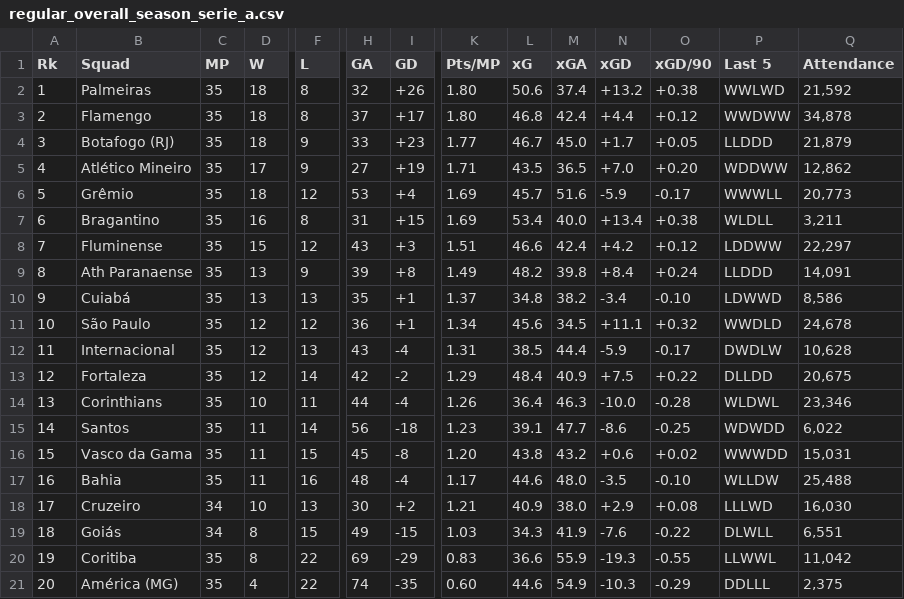
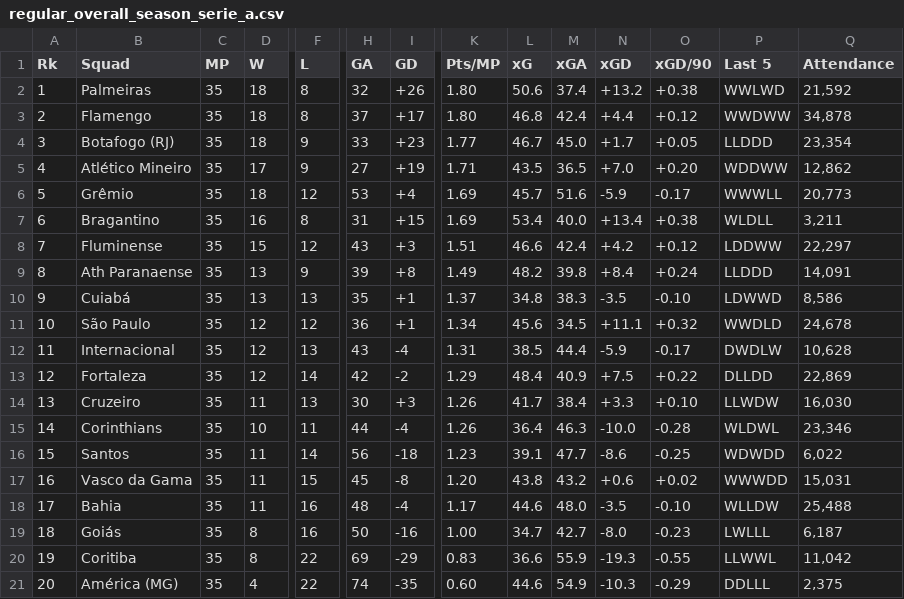
Before and after one commit to Lucas-2000/api-sports-stats, a CSV file: arquivos/rodada35/regular_overall_season_serie_a.csv, drawn as a sheet; only a part is shown, gaps mark what is left out; removed rows and columns are numbered as before the commit, all else as after; rows hold the shown columns only; the diff names each change by its address in the sheet, - before the commit and + after, or states it on an @@ line.

```diff
--- a/arquivos/rodada35/regular_overall_season_serie_a.csv
+++ b/arquivos/rodada35/regular_overall_season_serie_a.csv
-Q4 (Attendance): 21,879
+Q4 (Attendance): 23,354
-M10 (xGA): 38.2
+M10 (xGA): 38.3
-N10 (xGD): -3.4
+N10 (xGD): -3.5
-Q13 (Attendance): 20,675
+Q13 (Attendance): 22,869
+row 14: 13 | Cruzeiro | 35 | 11 | 13 | 30 | +3 | 1.26 | 41.7 | 38.4 | +3.3 | +0.10 | LLWDW | 16,030
-A15 (Rk): 13
+A15 (Rk): 14
-A16 (Rk): 14
+A16 (Rk): 15
-A17 (Rk): 15
+A17 (Rk): 16
-A18 (Rk): 16
+A18 (Rk): 17
-row 18: 17 | Cruzeiro | 34 | 10 | 13 | 30 | +2 | 1.21 | 40.9 | 38.0 | +2.9 | +0.08 | LLLWD | 16,030
-C19 (MP): 34
+C19 (MP): 35
-F19 (L): 15
+F19 (L): 16
-H19 (GA): 49
+H19 (GA): 50
-I19 (GD): -15
+I19 (GD): -16
-K19 (Pts/MP): 1.03
+K19 (Pts/MP): 1.00
-L19 (xG): 34.3
+L19 (xG): 34.7
-M19 (xGA): 41.9
+M19 (xGA): 42.7
-N19 (xGD): -7.6
+N19 (xGD): -8.0
-O19 (xGD/90): -0.22
+O19 (xGD/90): -0.23
-P19 (Last 5): DLWLL
+P19 (Last 5): LWLLL
-Q19 (Attendance): 6,551
+Q19 (Attendance): 6,187
```
Also changed, not shown: arquivos/rodada35/goalkeeping_stats_squad_opponent_serie_a.csv, arquivos/rodada35/goalkeeping_stats_squad_serie_a.csv, 21 other files.
